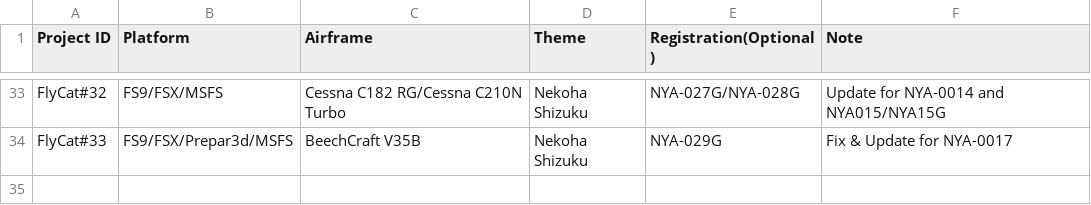
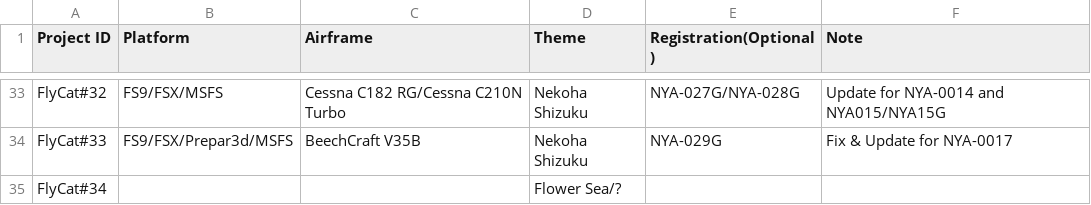
Before and after one commit to daleclack/Xe-Project, a CSV file: FlyCat_Builds.csv, drawn as a sheet; only a part is shown, gaps mark what is left out; the diff names each change by its address in the sheet, - before the commit and + after, or states it on an @@ line.

Commit message:
Update flycat builds

```diff
--- a/FlyCat_Builds.csv
+++ b/FlyCat_Builds.csv
+row 35: FlyCat#34 |  |  | Flower Sea/?
```
Also changed, not shown: 1 other file.
